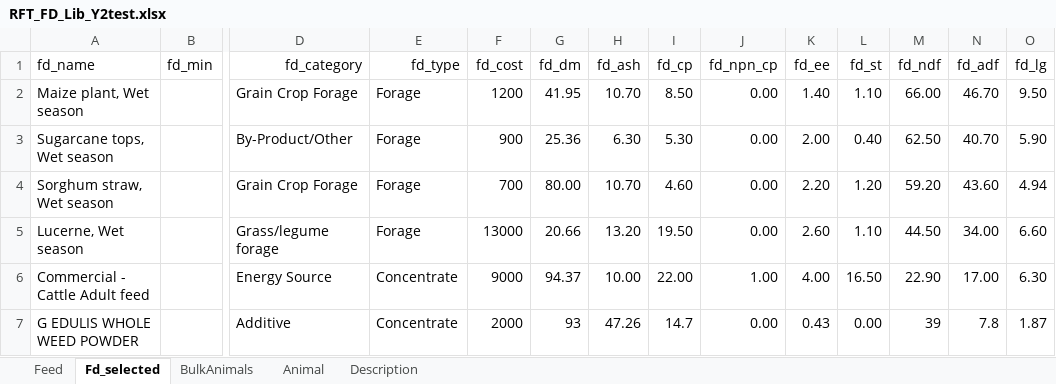
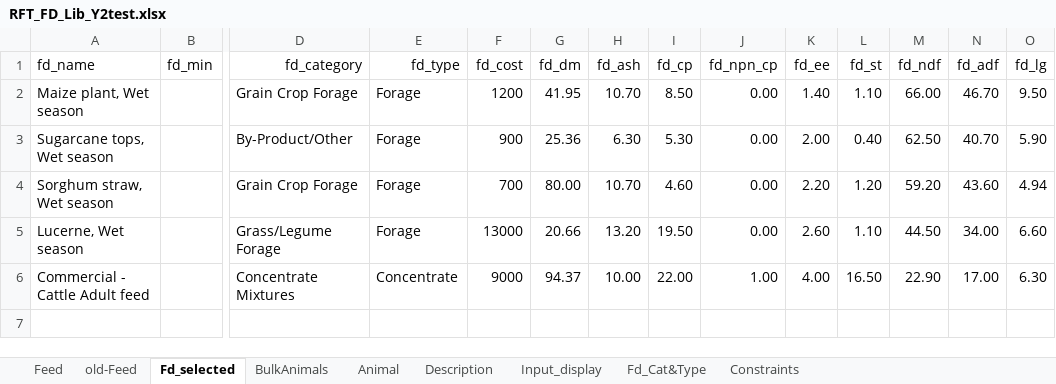
Before and after one commit to ucdavis/rationsmart, an Excel workbook: backend/scripts_2/manual_run/RFT_FD_Lib_Y2test.xlsx, sheet Fd_selected, drawn as a sheet; only a part is shown, gaps mark what is left out; values as stored, in another font and other column widths than the file's, no borders; rows hold the shown columns only; the diff names each change by its address in the sheet, - before the commit and + after, or states it on an @@ line.

```diff
--- a/backend/scripts_2/manual_run/RFT_FD_Lib_Y2test.xlsx (sheet Fd_selected)
+++ b/backend/scripts_2/manual_run/RFT_FD_Lib_Y2test.xlsx (sheet Fd_selected)
+sheet tab: old-Feed
+sheet tab: Input_display
+sheet tab: Fd_Cat&Type
+sheet tab: Constraints
-D5 (fd_category): Grass/legume forage
+D5 (fd_category): Grass/Legume Forage
-D6 (fd_category): Energy Source
+D6 (fd_category): Concentrate Mixtures
-row 7: G EDULIS WHOLE WEED POWDER |  | Additive | Concentrate | 2000 | 93 | 47.26 | 14.7 | 0.00 | 0.43 | 0.00 | 39 | 7.8 | 1.87
```
Also changed, not shown: sheet Feed, sheet Animal, sheet Description.
